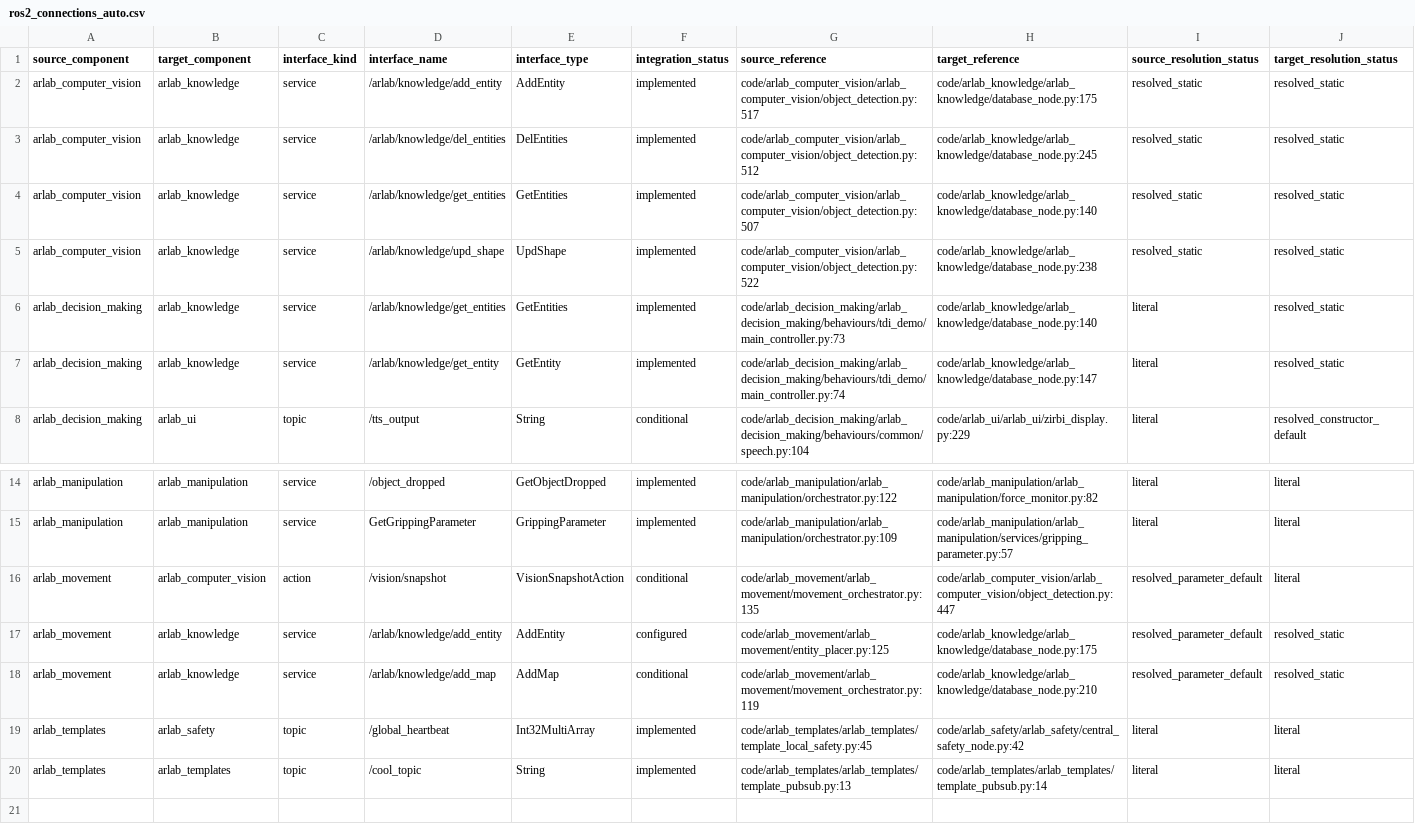
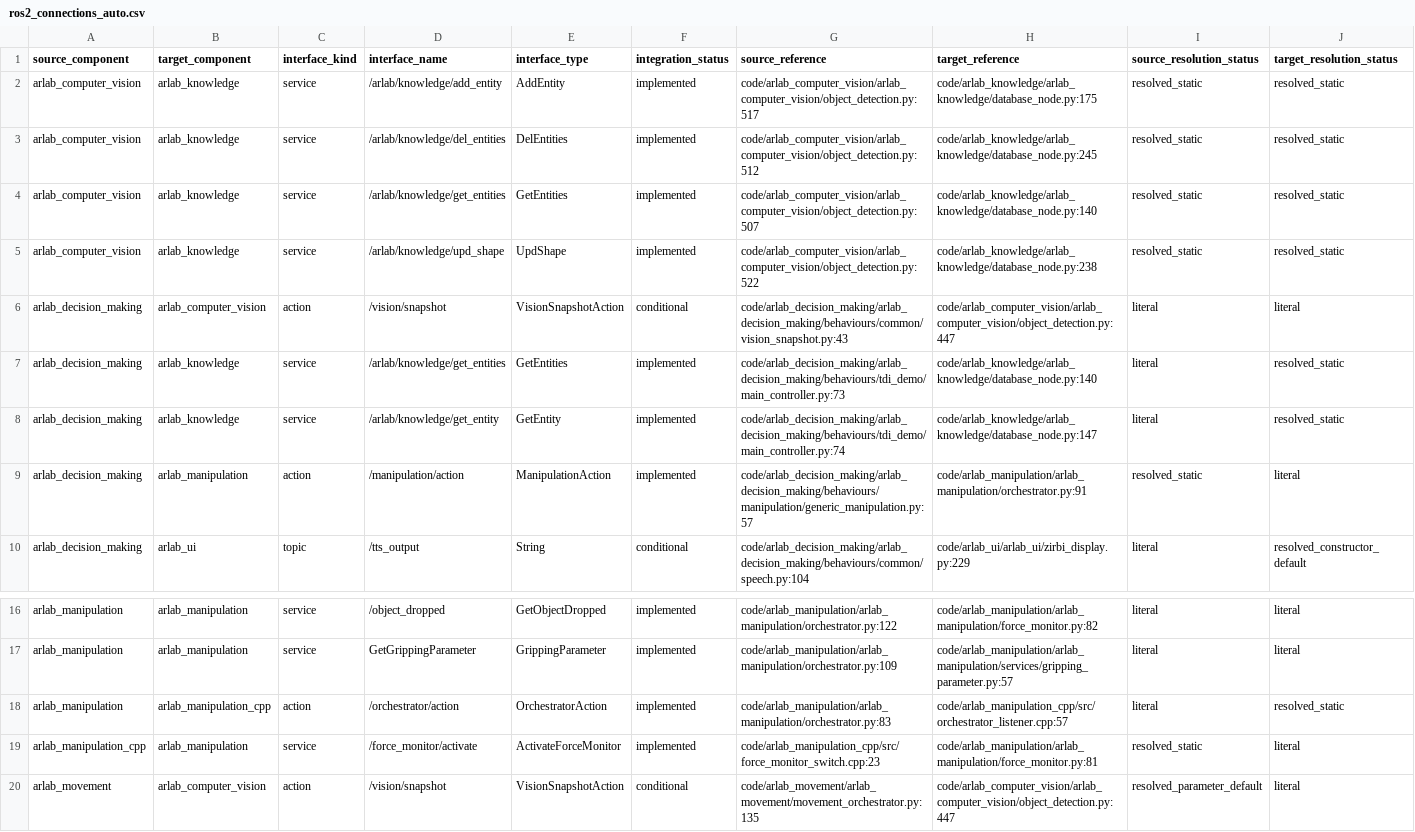
Before and after one commit to una-auxme/arlab, a CSV file: doc/architecture_analysis/generated/interfaces/ros2_connections_auto.csv, drawn as a sheet; only a part is shown, gaps mark what is left out; the shorter side is filled out with more unchanged rows; rows hold the shown columns only; the diff names each change by its address in the sheet, - before the commit and + after, or states it on an @@ line.

```diff
--- a/doc/architecture_analysis/generated/interfaces/ros2_connections_auto.csv
+++ b/doc/architecture_analysis/generated/interfaces/ros2_connections_auto.csv
+row 6: arlab_decision_making | arlab_computer_vision | action | /vision/snapshot | VisionSnapshotAction | conditional | code/arlab_decision_making/arlab_decision_making/behaviours/common/vision_snapshot.py:43 | code/arlab_computer_vision/arlab_computer_vision/object_detection.py:447 | literal | literal
+row 9: arlab_decision_making | arlab_manipulation | action | /manipulation/action | ManipulationAction | implemented | code/arlab_decision_making/arlab_decision_making/behaviours/manipulation/generic_manipulation.py:57 | code/arlab_manipulation/arlab_manipulation/orchestrator.py:91 | resolved_static | literal
+row 18: arlab_manipulation | arlab_manipulation_cpp | action | /orchestrator/action | OrchestratorAction | implemented | code/arlab_manipulation/arlab_manipulation/orchestrator.py:83 | code/arlab_manipulation_cpp/src/orchestrator_listener.cpp:57 | literal | resolved_static
+row 19: arlab_manipulation_cpp | arlab_manipulation | service | /force_monitor/activate | ActivateForceMonitor | implemented | code/arlab_manipulation_cpp/src/force_monitor_switch.cpp:23 | code/arlab_manipulation/arlab_manipulation/force_monitor.py:81 | resolved_static | literal
```
Also changed, not shown: doc/architecture_analysis/generated/interfaces/ros2_interfaces_v3.csv, doc/architecture_analysis/generated/interfaces/ros2_unmatched_interfaces.csv, 18 other files.
